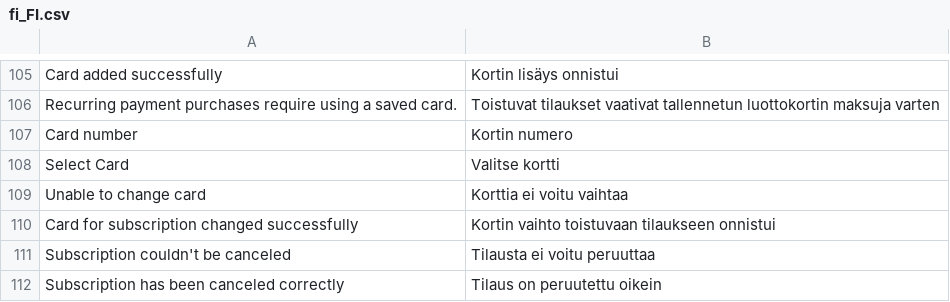
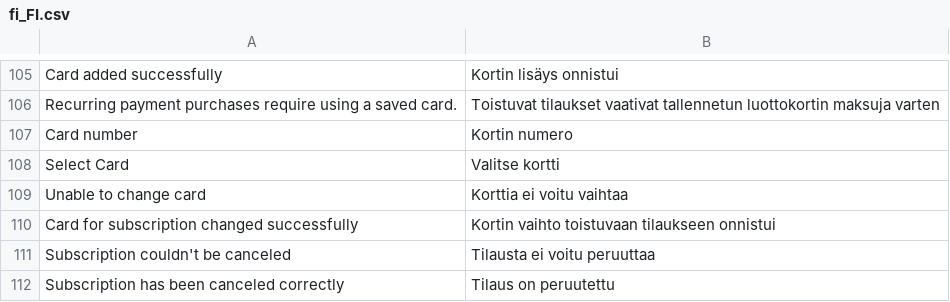
Before and after one commit to paytrail/paytrail-for-adobe-commerce, a CSV file: i18n/fi_FI.csv, drawn as a sheet; only a part is shown, gaps mark what is left out; the diff names each change by its address in the sheet, - before the commit and + after, or states it on an @@ line.

Commit message:
SQMAGOPC-434: correct translations

```diff
--- a/i18n/fi_FI.csv
+++ b/i18n/fi_FI.csv
-B112: Tilaus on peruutettu oikein
+B112: Tilaus on peruutettu
```
